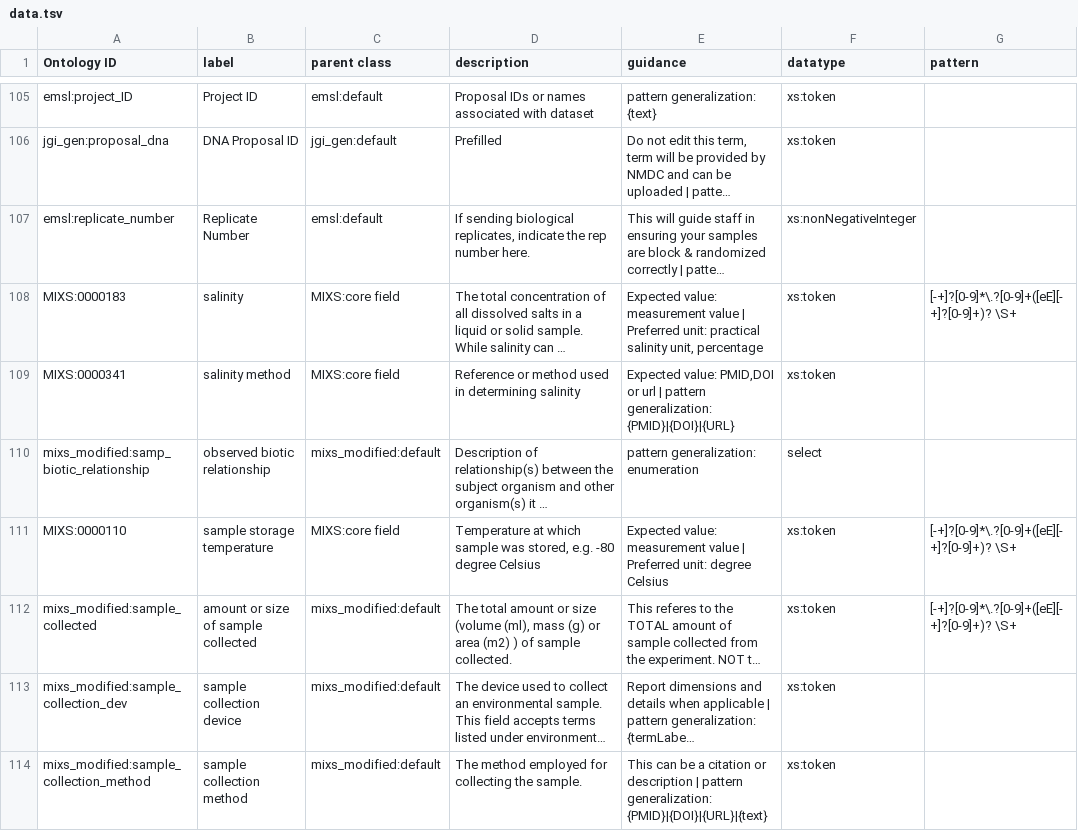
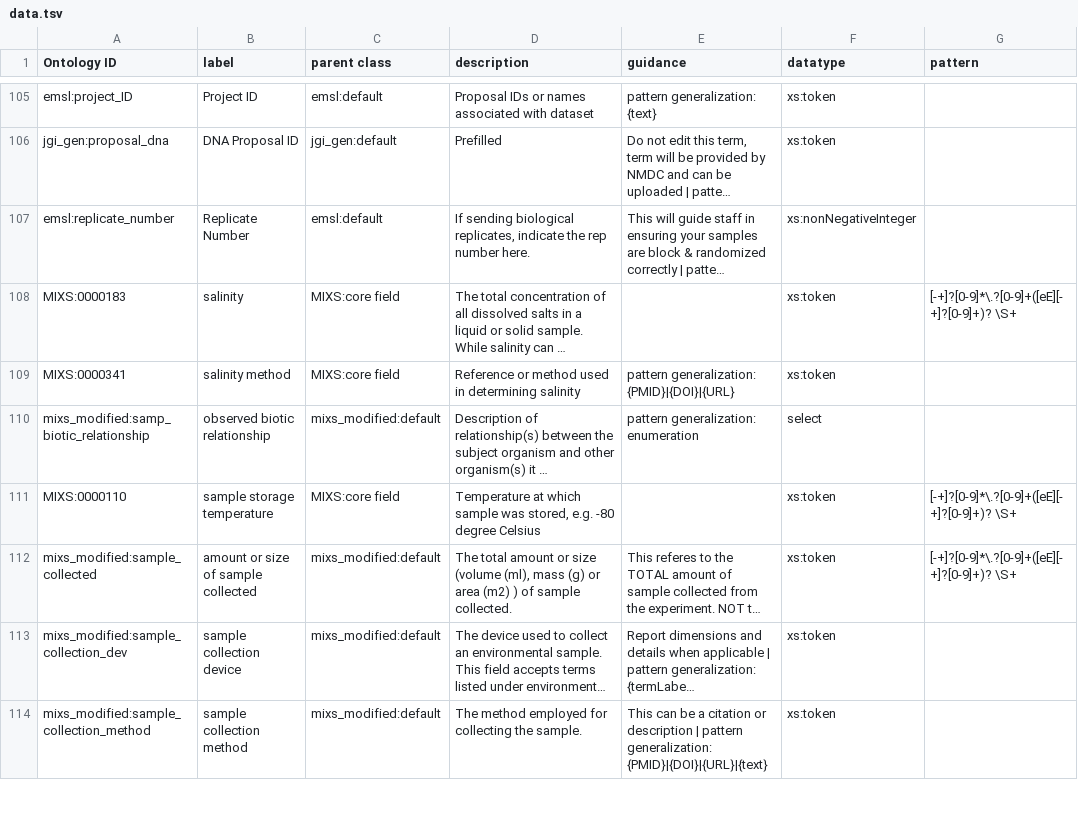
Before and after one commit to microbiomedata/DataHarmonizer, a TSV file: template/dev/data.tsv, drawn as a sheet; only a part is shown, gaps mark what is left out; long unchanged cells end in …; the diff covers the shown part only; the diff names each change by its address in the sheet, - before the commit and + after, or states it on an @@ line.

```diff
--- a/template/dev/data.tsv
+++ b/template/dev/data.tsv
-E108 (guidance): Expected value: measurement value | Preferred unit: practical salinity unit, percentage
+E108 (guidance): (empty)
-E109 (guidance): Expected value: PMID,DOI or url | pattern generalization:…
+E109 (guidance): pattern generalization:…
-E111 (guidance): Expected value: measurement value | Preferred unit: degree Celsius
+E111 (guidance): (empty)
```
Also changed, not shown: 1 added row, 1 removed row and 91 edited cells elsewhere in this file, docs/template/dev/data.tsv, 6 other files.
